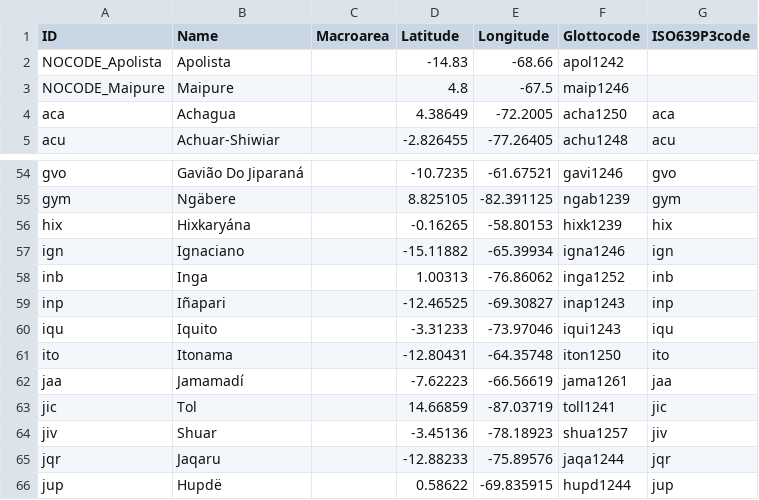
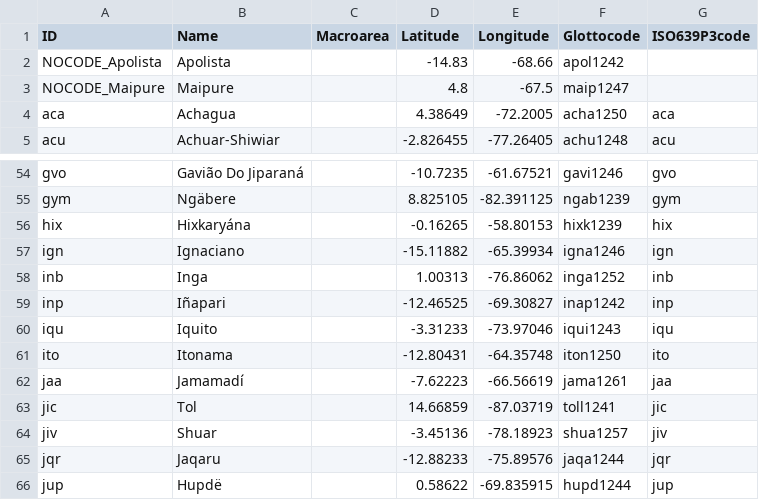
Before and after one commit to cldf-datasets/sails, a CSV file: cldf/languages.csv, drawn as a sheet; only a part is shown, gaps mark what is left out.

```diff
--- a/cldf/languages.csv
+++ b/cldf/languages.csv
@@ -2,3 +2,3 @@ ID,Name,Macroarea,Latitude,Longitude,Glottocode,ISO639P3code
 NOCODE_Apolista,Apolista,,-14.83,-68.66,apol1242,
-NOCODE_Maipure,Maipure,,4.8,-67.5,maip1246,
+NOCODE_Maipure,Maipure,,4.8,-67.5,maip1247,
 aca,Achagua,,4.38649,-72.2005,acha1250,aca
@@ -58,3 +58,3 @@ ign,Ignaciano,,-15.11882,-65.39934,igna1246,ign
 inb,Inga,,1.00313,-76.86062,inga1252,inb
-inp,Iñapari,,-12.46525,-69.30827,inap1243,inp
+inp,Iñapari,,-12.46525,-69.30827,inap1242,inp
 iqu,Iquito,,-3.31233,-73.97046,iqui1243,iqu
```
Also changed, not shown: cldf/contributions.csv, 10 other files.
